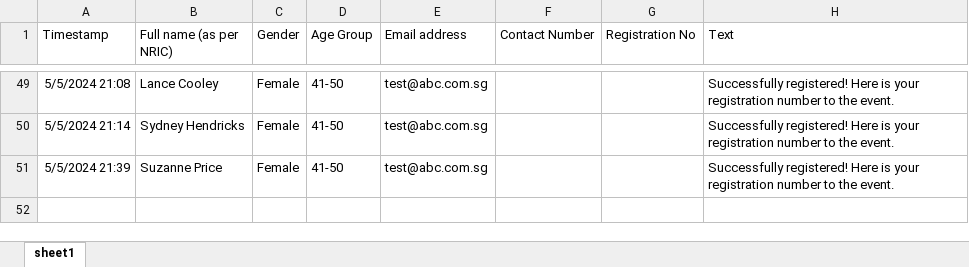
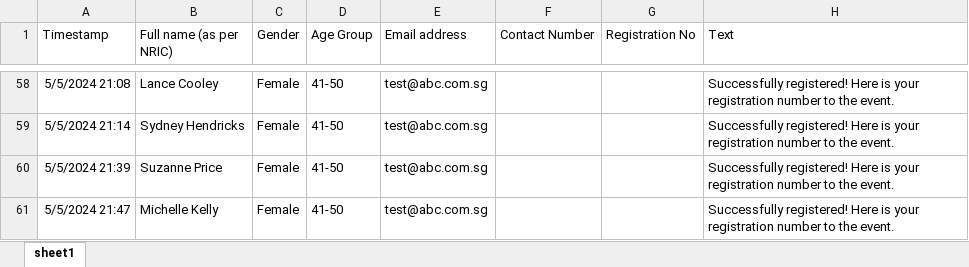
Before and after one commit to WCHIENG002/team5_RPAproject, an Excel workbook: Final List with Registration No.xlsx, sheet sheet1, drawn as a sheet; only a part is shown, gaps mark what is left out; values as stored, in another font and other column widths than the file's, no borders; the diff covers the shown part only; the diff names each change by its address in the sheet, - before the commit and + after, or states it on an @@ line.

```diff
--- a/Final List with Registration No.xlsx (sheet sheet1)
+++ b/Final List with Registration No.xlsx (sheet sheet1)
+row 61: 5/5/2024 21:47 | Michelle Kelly | Female | 41-50 | test@abc.com.sg |  |  | Successfully registered! Here is your registration number to the event.
```
Also changed, not shown: 9 added rows elsewhere in this sheet, NotSelectedParticipants.xlsx, Registration_Summary1.xlsx, 1 other file.
